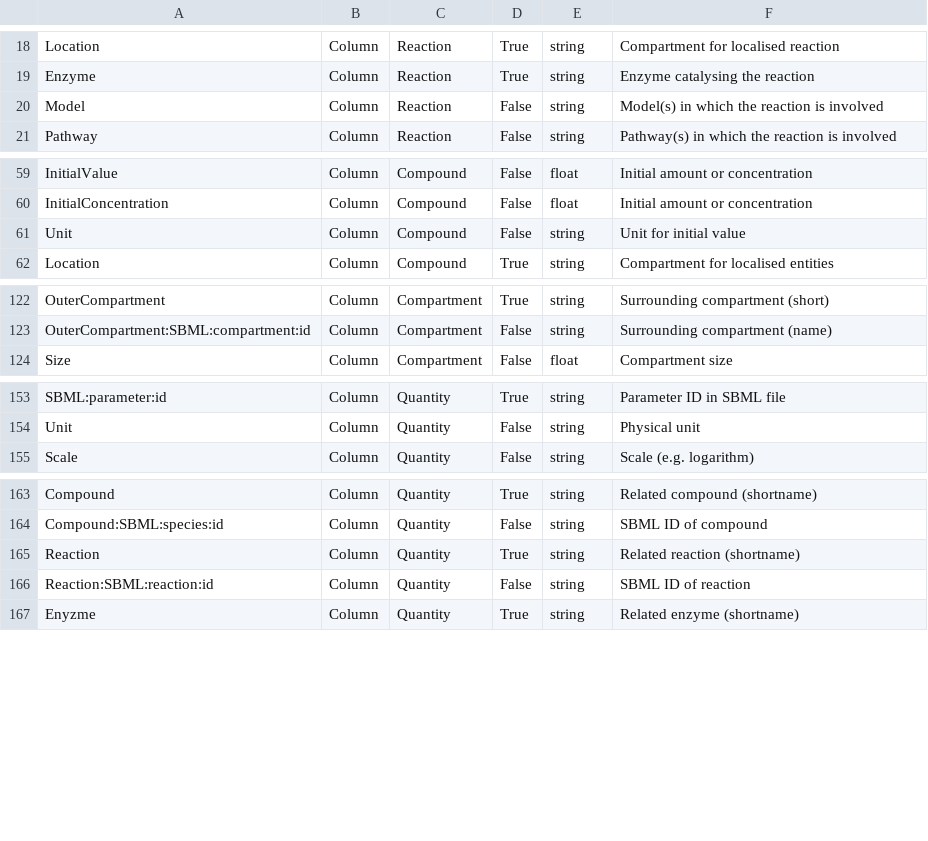
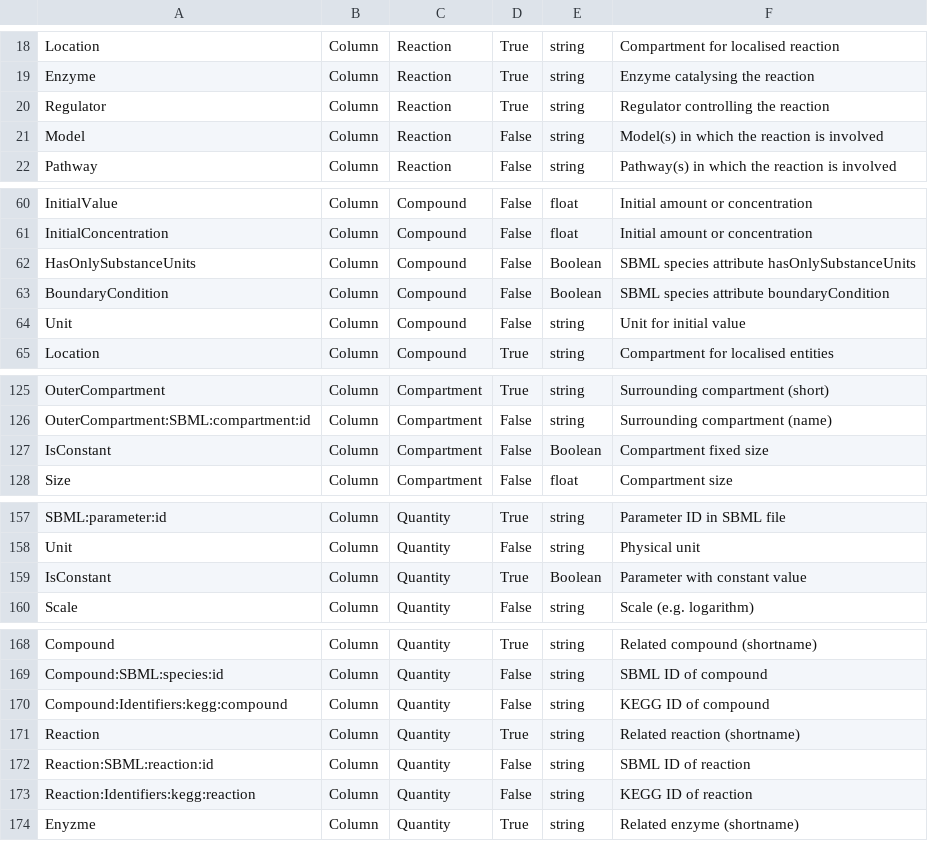
Before and after one commit to tlubitz/SBtab, a TSV file: python/web_version/static/files/default_files/definitions.tsv, drawn as a sheet; only a part is shown, gaps mark what is left out; the diff covers the shown part only; the diff names each change by its address in the sheet, - before the commit and + after, or states it on an @@ line.

Commit message:
Copied the modified definitions.tsv file and example files to the pypi and web version directories

```diff
--- a/python/web_version/static/files/default_files/definitions.tsv
+++ b/python/web_version/static/files/default_files/definitions.tsv
+row 20: Regulator | Column | Reaction | True | string | Regulator controlling the reaction
+row 62: HasOnlySubstanceUnits | Column | Compound | False | Boolean | SBML species attribute hasOnlySubstanceUnits
+row 63: BoundaryCondition | Column | Compound | False | Boolean | SBML species attribute boundaryCondition
+row 127: IsConstant | Column | Compartment | False | Boolean | Compartment fixed size
+row 159: IsConstant | Column | Quantity | True | Boolean | Parameter with constant value
+row 170: Compound:Identifiers:kegg:compound | Column | Quantity | False | string | KEGG ID of compound
+row 173: Reaction:Identifiers:kegg:reaction | Column | Quantity | False | string | KEGG ID of reaction
```
Also changed, not shown: 1 added row and 10 edited cells elsewhere in this file, pypi_installer/sbtab/sbtab_examples/Feed-forward-loop_Relationship.tsv, pypi_installer/sbtab/sbtab_examples/LacOperon_Gene.tsv, 7 other files.
